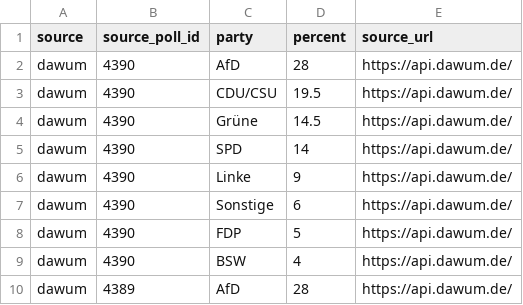
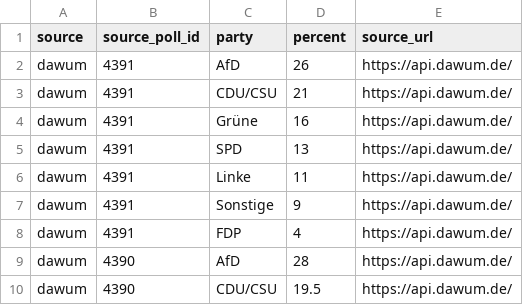
Before and after one commit to deeplook/sonntagsfrage, a CSV file: data/parliaments/bundestag/results/dawum.csv, drawn as a sheet; only a part is shown; the shorter side is filled out with more unchanged rows.

```diff
--- a/data/parliaments/bundestag/results/dawum.csv
+++ b/data/parliaments/bundestag/results/dawum.csv
@@ -1,2 +1,9 @@
 source,source_poll_id,party,percent,source_url
+dawum,4391,AfD,26,https://api.dawum.de/
+dawum,4391,CDU/CSU,21,https://api.dawum.de/
+dawum,4391,Grüne,16,https://api.dawum.de/
+dawum,4391,SPD,13,https://api.dawum.de/
+dawum,4391,Linke,11,https://api.dawum.de/
+dawum,4391,Sonstige,9,https://api.dawum.de/
+dawum,4391,FDP,4,https://api.dawum.de/
 dawum,4390,AfD,28,https://api.dawum.de/
```
Also changed, not shown: data/parliaments/bundestag/polls/dawum.csv, 2 other files.
